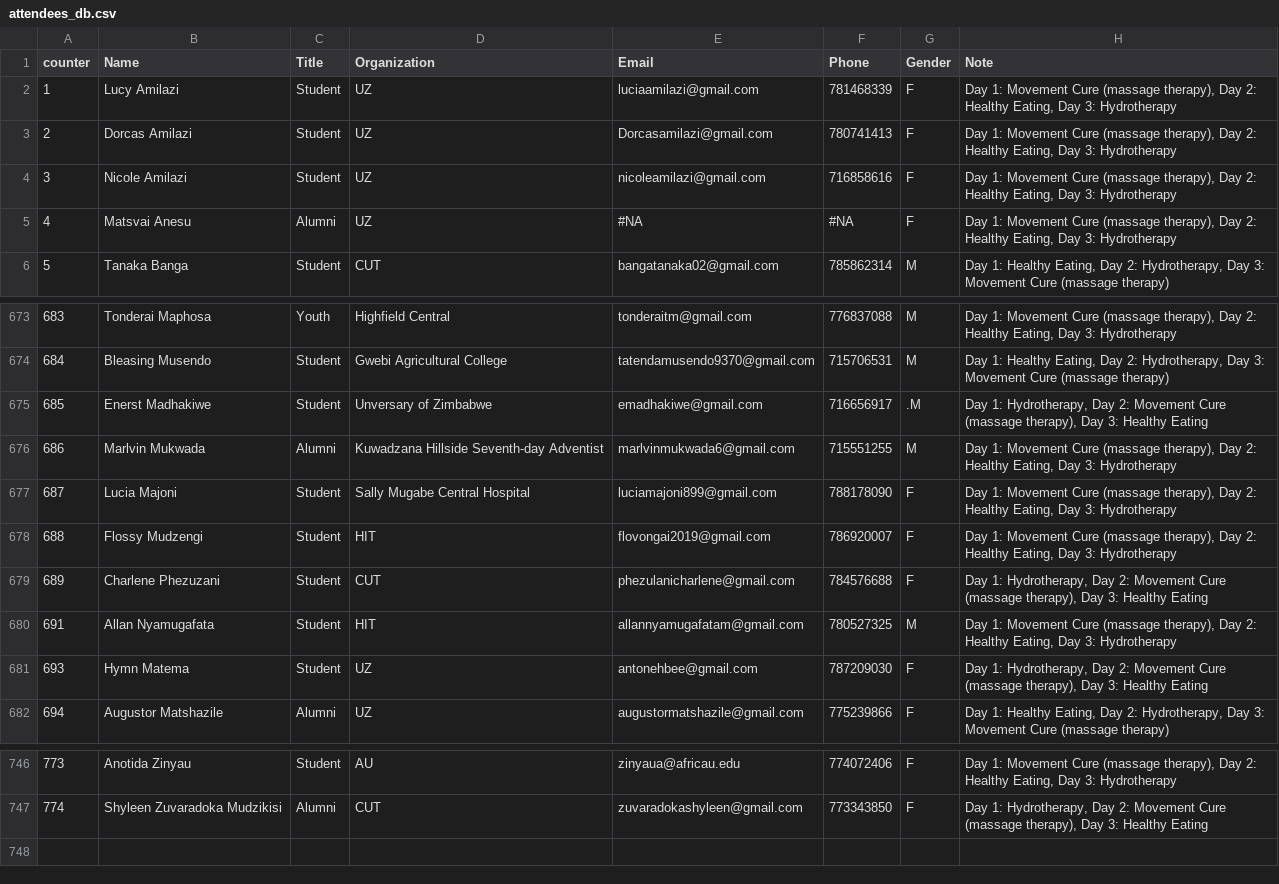
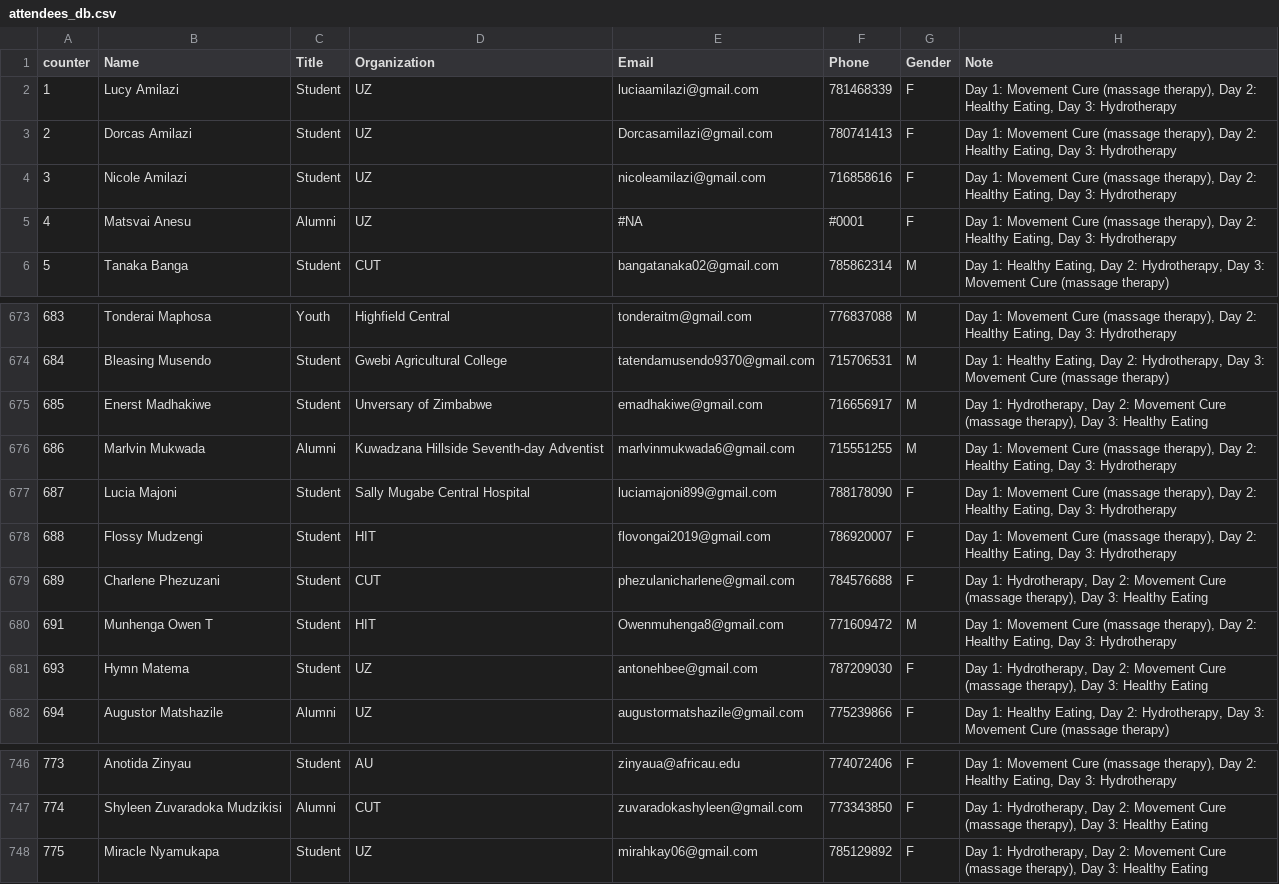
Before and after one commit to keptac/pcm-be, a CSV file: app-middlewares/attendees_db.csv, drawn as a sheet; only a part is shown, gaps mark what is left out.

Commit message:
attendees

```diff
--- a/app-middlewares/attendees_db.csv
+++ b/app-middlewares/attendees_db.csv
@@ -4,3 +4,3 @@
 3,Nicole  Amilazi,Student,UZ,nicoleamilazi@gmail.com,716858616,F,"Day 1: Movement Cure (massage therapy), Day 2: Healthy Eating, Day 3: Hydrotherapy"
-4,Matsvai Anesu,Alumni,UZ,#NA,#NA,F,"Day 1: Movement Cure (massage therapy), Day 2: Healthy Eating, Day 3: Hydrotherapy"
+4,Matsvai Anesu,Alumni,UZ,#NA,#0001,F,"Day 1: Movement Cure (massage therapy), Day 2: Healthy Eating, Day 3: Hydrotherapy"
 5,Tanaka Banga,Student,CUT,bangatanaka02@gmail.com,785862314,M,"Day 1: Healthy Eating, Day 2: Hydrotherapy, Day 3: Movement Cure (massage therapy)"
@@ -674,3 +674,3 @@
 684,Bleasing Musendo,Student,Gwebi Agricultural College,tatendamusendo9370@gmail.com,715706531,M,"Day 1: Healthy Eating, Day 2: Hydrotherapy, Day 3: Movement Cure (massage therapy)"
-685,Enerst Madhakiwe,Student,Unversary of Zimbabwe,emadhakiwe@gmail.com,716656917,.M,"Day 1: Hydrotherapy, Day 2: Movement Cure (massage therapy), Day 3: Healthy Eating"
+685,Enerst Madhakiwe,Student,Unversary of Zimbabwe,emadhakiwe@gmail.com,716656917,M,"Day 1: Hydrotherapy, Day 2: Movement Cure (massage therapy), Day 3: Healthy Eating"
 686,Marlvin Mukwada,Alumni,Kuwadzana Hillside Seventh-day Adventist,marlvinmukwada6@gmail.com,715551255,M,"Day 1: Movement Cure (massage therapy), Day 2: Healthy Eating, Day 3: Hydrotherapy"
@@ -679,3 +679,3 @@
 689,Charlene Phezuzani,Student,CUT,phezulanicharlene@gmail.com,784576688,F,"Day 1: Hydrotherapy, Day 2: Movement Cure (massage therapy), Day 3: Healthy Eating"
-691,Allan  Nyamugafata,Student,HIT,allannyamugafatam@gmail.com,780527325,M,"Day 1: Movement Cure (massage therapy), Day 2: Healthy Eating, Day 3: Hydrotherapy"
+691,Munhenga Owen T,Student,HIT,Owenmuhenga8@gmail.com,771609472,M,"Day 1: Movement Cure (massage therapy), Day 2: Healthy Eating, Day 3: Hydrotherapy"
 693,Hymn Matema ,Student,UZ,antonehbee@gmail.com,787209030,F,"Day 1: Hydrotherapy, Day 2: Movement Cure (massage therapy), Day 3: Healthy Eating"
@@ -747 +747,2 @@
 774,Shyleen  Zuvaradoka Mudzikisi,Alumni,CUT,zuvaradokashyleen@gmail.com,773343850,F,"Day 1: Hydrotherapy, Day 2: Movement Cure (massage therapy), Day 3: Healthy Eating"
+775,Miracle Nyamukapa ,Student,UZ,mirahkay06@gmail.com ,785129892,F,"Day 1: Hydrotherapy, Day 2: Movement Cure (massage therapy), Day 3: Healthy Eating"
```
Also changed, not shown: 2 other files.
